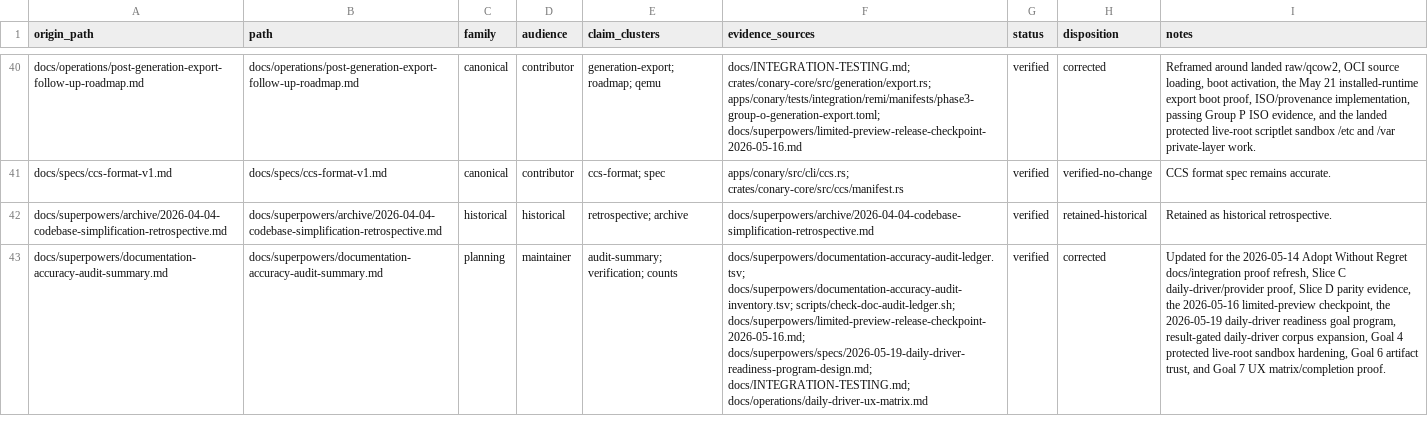
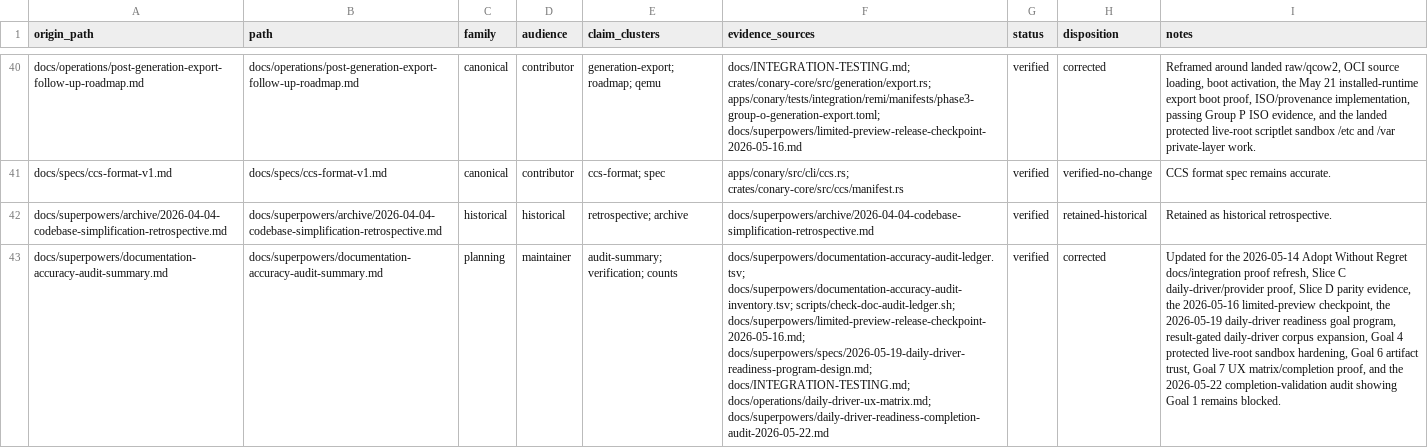
Before and after one commit to ConaryLabs/Conary, a TSV file: docs/superpowers/documentation-accuracy-audit-ledger.tsv, drawn as a sheet; only a part is shown, gaps mark what is left out; the diff covers the shown part only; the diff names each change by its address in the sheet, - before the commit and + after, or states it on an @@ line.

Commit message:
docs(readiness): record completion validation

```diff
--- a/docs/superpowers/documentation-accuracy-audit-ledger.tsv
+++ b/docs/superpowers/documentation-accuracy-audit-ledger.tsv
-F43 (evidence_sources): …docs/superpowers/specs/2026-05-19-daily-driver-readiness-program-design.md; docs/INTEGRATION-TESTING.md; docs/operations/daily-driver-ux-matrix.md
+F43 (evidence_sources): …docs/superpowers/specs/2026-05-19-daily-driver-readiness-program-design.md; docs/INTEGRATION-TESTING.md; docs/operations/daily-driver-ux-matrix.md; docs/superpowers/daily-driver-readiness-completion-audit-2026-05-22.md
-I43 (notes): …artifact trust, and Goal 7 UX matrix/completion proof.
+I43 (notes): …artifact trust, Goal 7 UX matrix/completion proof, and the 2026-05-22 completion-validation audit showing Goal 1 remains blocked.
```
Also changed, not shown: 2 added rows elsewhere in this file, docs/superpowers/documentation-accuracy-audit-inventory.tsv, 3 other files.
